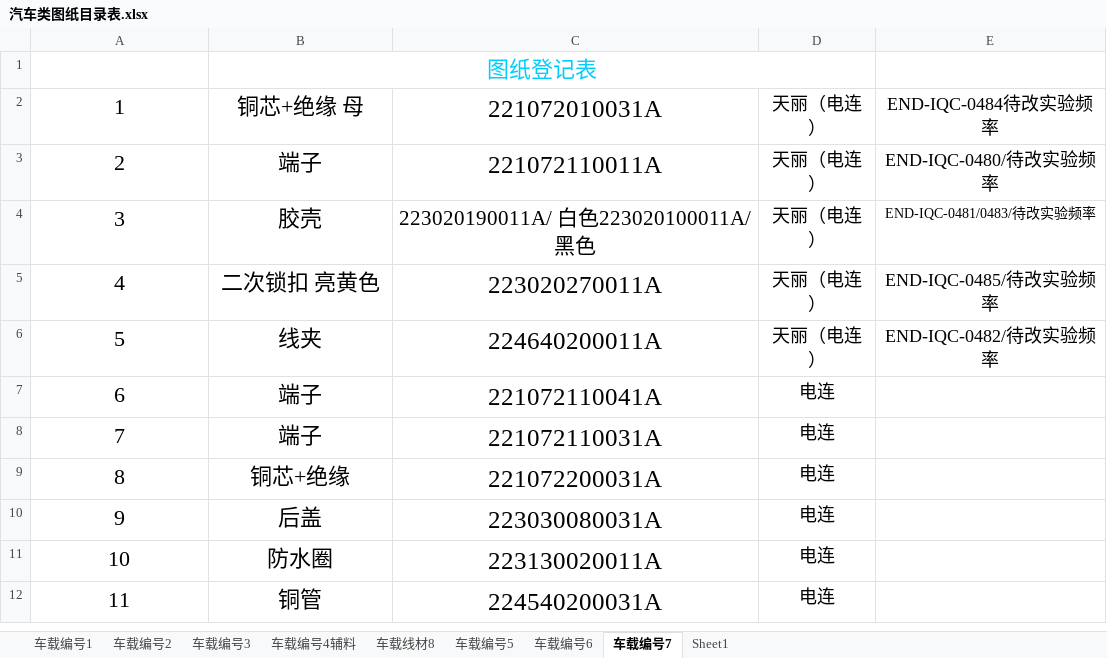
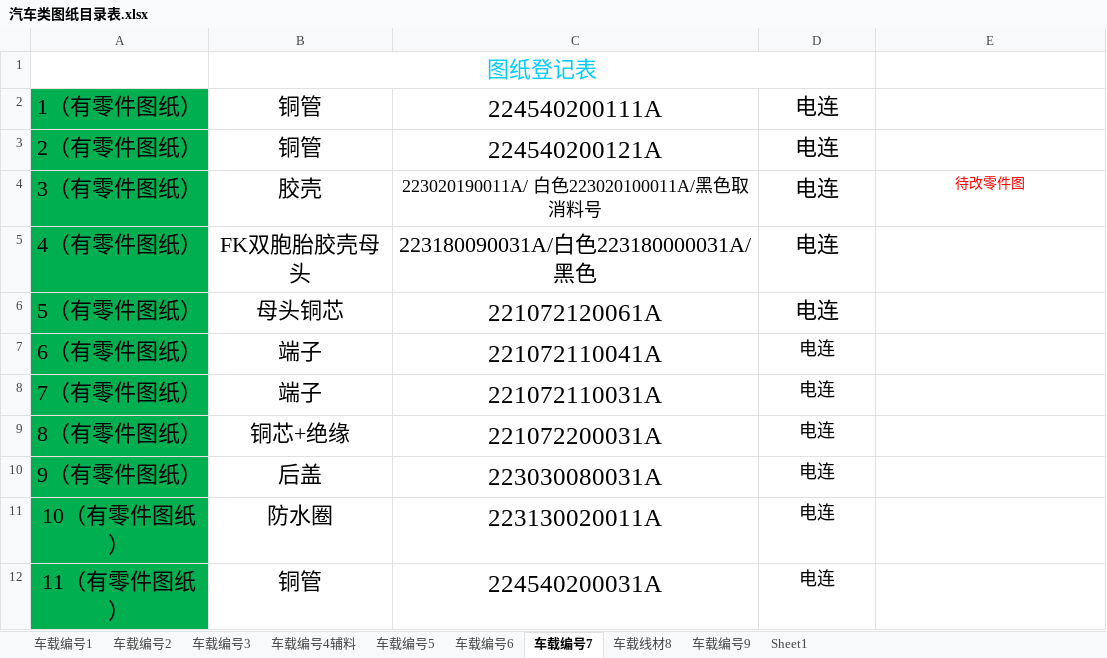
Before and after one commit to uiqc/uiqc.github.io, an Excel workbook: excel/汽车类图纸目录表.xlsx, sheet 车载编号7, drawn as a sheet; only a part is shown; values as stored, in another font and other column widths than the file's, no borders; removed rows and columns are numbered as before the commit, all else as after; the diff covers the shown part only; the diff names each change by its address in the sheet, - before the commit and + after, or states it on an @@ line.

```diff
--- a/excel/汽车类图纸目录表.xlsx (sheet 车载编号7)
+++ b/excel/汽车类图纸目录表.xlsx (sheet 车载编号7)
+sheet tab: 车载编号9
@@ sheet tab order changed: 车载编号1 | 车载编号2 | 车载编号3 | 车载编号4辅料 | 车载编号5 | 车载编号6 | 车载编号7 | 车载线材8 | 车载编号9 | Sheet1 @@
-row 2: 1 | 铜芯+绝缘 母 | 221072010031A | 天丽（电连） | END-IQC-0484待改实验频率
-row 3: 2 | 端子 | 221072110011A | 天丽（电连） | END-IQC-0480/待改实验频率
-row 4: 3 | 胶壳 | 223020190011A/ 白色223020100011A/黑色 | 天丽（电连） | END-IQC-0481/0483/待改实验频率
-row 5: 4 | 二次锁扣 亮黄色 | 223020270011A | 天丽（电连） | END-IQC-0485/待改实验频率
-row 6: 5 | 线夹 | 224640200011A | 天丽（电连） | END-IQC-0482/待改实验频率
+row 2: 1（有零件图纸） | 铜管 | 224540200111A | 电连
+row 3: 2（有零件图纸） | 铜管 | 224540200121A | 电连
+row 4: 3（有零件图纸） | 胶壳 | 223020190011A/ 白色223020100011A/黑色取消料号 | 电连 | 待改零件图
+row 5: 4（有零件图纸） | FK双胞胎胶壳母头 | 223180090031A/白色223180000031A/黑色 | 电连
+row 6: 5（有零件图纸） | 母头铜芯 | 221072120061A | 电连
-A7: 6
+A7: 6（有零件图纸）
-A7:A12 fill: none
+A7:A12 fill: #00B050
-A8: 7
+A8: 7（有零件图纸）
-A9: 8
+A9: 8（有零件图纸）
-A10: 9
+A10: 9（有零件图纸）
-A11: 10
+A11: 10（有零件图纸）
-A12: 11
+A12: 11（有零件图纸）
```
Also changed, not shown: 53 edited cells and cell formats elsewhere in this sheet, sheet 车载编号2, sheet 车载编号3, sheet 车载编号6, sheet 车载编号5, sheet 车载编号4辅料, sheet 车载编号1, 1 more sheet.
